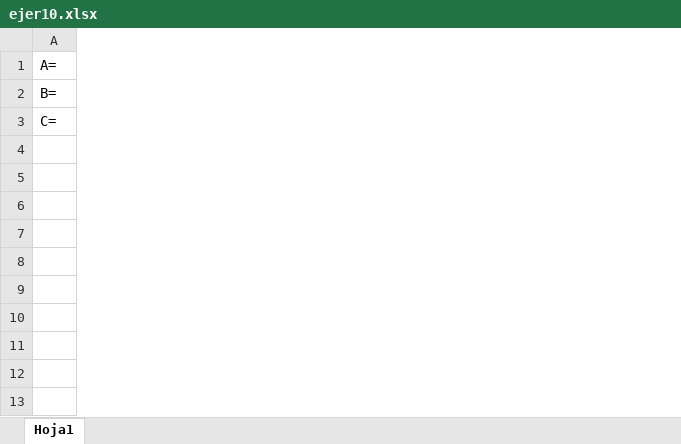
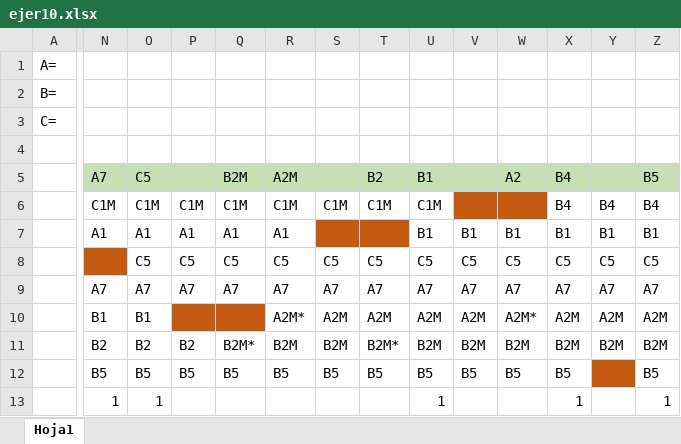
Before and after one commit to BlasCasale/repo-facu, an Excel workbook: 2do/ISO/Practica4/ejer10.xlsx, sheet Hoja1, drawn as a sheet; only a part is shown, gaps mark what is left out; values as stored, in another font and other column widths than the file's, no borders; the diff covers the shown part only; the diff names each change by its address in the sheet, - before the commit and + after, or states it on an @@ line.

Commit message:
act archivo ejer10

```diff
--- a/2do/ISO/Practica4/ejer10.xlsx (sheet Hoja1)
+++ b/2do/ISO/Practica4/ejer10.xlsx (sheet Hoja1)
+column N, rows 5-13: A7 | C1M | A1 |  | A7 | B1 | B2 | B5 | 1
+column O, rows 5-13: C5 | C1M | A1 | C5 | A7 | B1 | B2 | B5 | 1
+column P, rows 6-12: C1M | A1 | C5 | A7 |  | B2 | B5
+column Q, rows 5-12: B2M | C1M | A1 | C5 | A7 |  | B2M* | B5
+column R, rows 5-12: A2M | C1M | A1 | C5 | A7 | A2M* | B2M | B5
+column S, rows 6-12: C1M |  | C5 | A7 | A2M | B2M | B5
+column T, rows 5-12: B2 | C1M |  | C5 | A7 | A2M | B2M* | B5
+column U, rows 5-13: B1 | C1M | B1 | C5 | A7 | A2M | B2M | B5 | 1
+column V, rows 7-12: B1 | C5 | A7 | A2M | B2M | B5
+column W, rows 5-12: A2 |  | B1 | C5 | A7 | A2M* | B2M | B5
+column X, rows 5-13: B4 | B4 | B1 | C5 | A7 | A2M | B2M | B5 | 1
+column Y, rows 6-11: B4 | B1 | C5 | A7 | A2M | B2M
+column Z, rows 5-13: B5 | B4 | B1 | C5 | A7 | A2M | B2M | B5 | 1
```
Also changed, not shown: 10 added rows, 10 removed rows, 13 added columns, 1 edited cell and cell formats elsewhere in this sheet.
